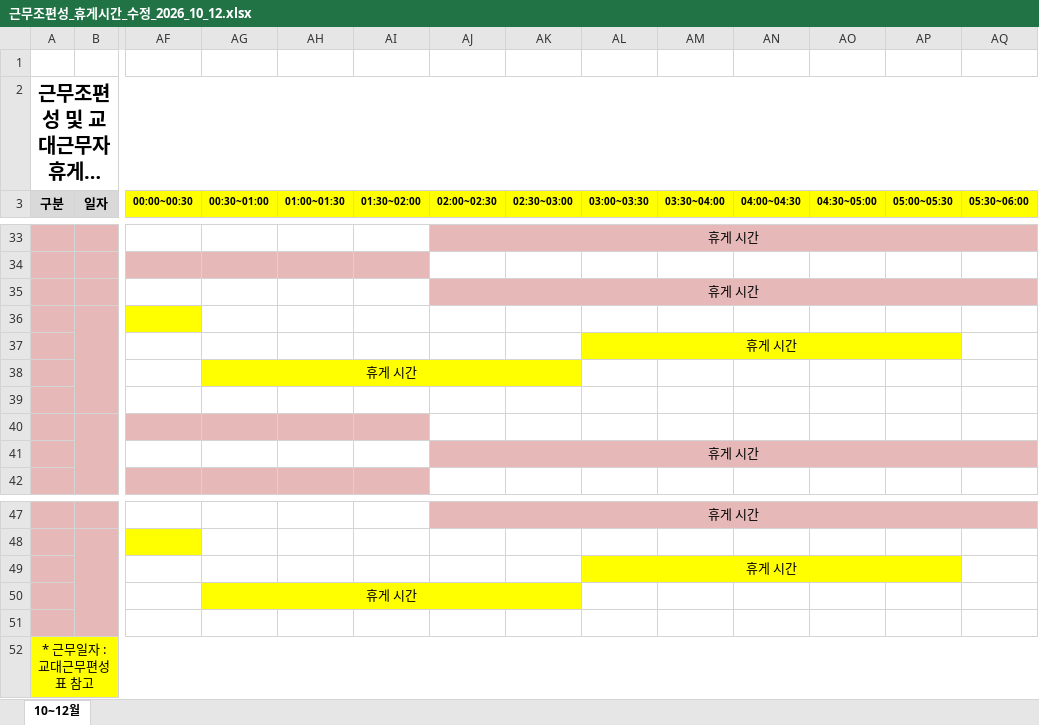
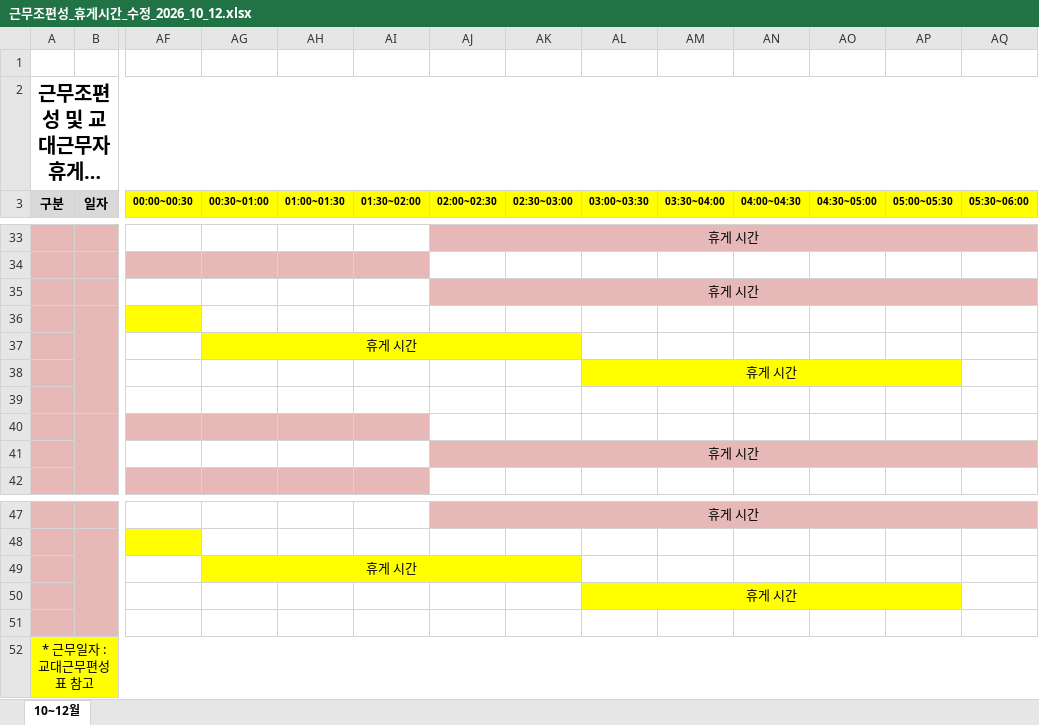
Before and after one commit to teahyunkim70-bot/my-project, an Excel workbook: 근무조편성_휴게시간_수정_2026_10_12.xlsx, sheet 10~12월, drawn as a sheet; only a part is shown, gaps mark what is left out; long unchanged cells end in …; values as stored, in another font and other column widths than the file's, no borders; the diff names each change by its address in the sheet, - before the commit and + after, or states it on an @@ line.

```diff
--- a/근무조편성_휴게시간_수정_2026_10_12.xlsx (sheet 10~12월)
+++ b/근무조편성_휴게시간_수정_2026_10_12.xlsx (sheet 10~12월)
-AG37 (00:30~01:00): (empty)
+AG37 (00:30~01:00): 휴게 시간
-AG37 fill: none
+AG37 fill: #FFFF00
+AG37:AK37 merged
-AL37 (03:00~03:30): 휴게 시간
+AL37 (03:00~03:30): (empty)
-AL37 fill: #FFFF00
+AL37 fill: none
-AL37:AP37 merged
-AG38 (00:30~01:00): 휴게 시간
+AG38 (00:30~01:00): (empty)
-AG38 fill: #FFFF00
+AG38 fill: none
-AG38:AK38 merged
-AL38 (03:00~03:30): (empty)
+AL38 (03:00~03:30): 휴게 시간
-AL38 fill: none
+AL38 fill: #FFFF00
+AL38:AP38 merged
-AG49 (00:30~01:00): (empty)
+AG49 (00:30~01:00): 휴게 시간
-AG49 fill: none
+AG49 fill: #FFFF00
+AG49:AK49 merged
-AL49 (03:00~03:30): 휴게 시간
+AL49 (03:00~03:30): (empty)
-AL49 fill: #FFFF00
+AL49 fill: none
-AL49:AP49 merged
-AG50 (00:30~01:00): 휴게 시간
+AG50 (00:30~01:00): (empty)
-AG50 fill: #FFFF00
+AG50 fill: none
-AG50:AK50 merged
-AL50 (03:00~03:30): (empty)
+AL50 (03:00~03:30): 휴게 시간
-AL50 fill: none
+AL50 fill: #FFFF00
+AL50:AP50 merged
```
